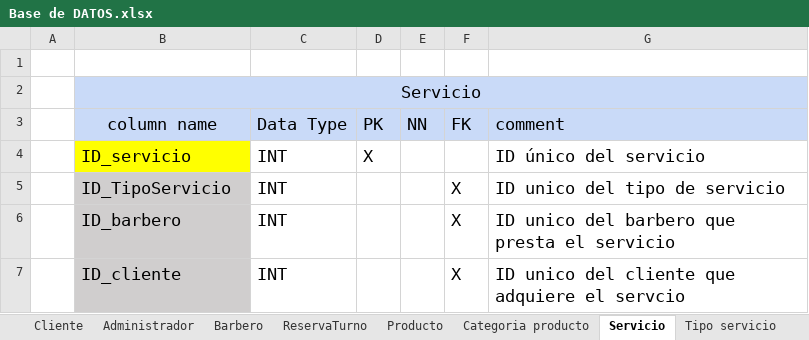
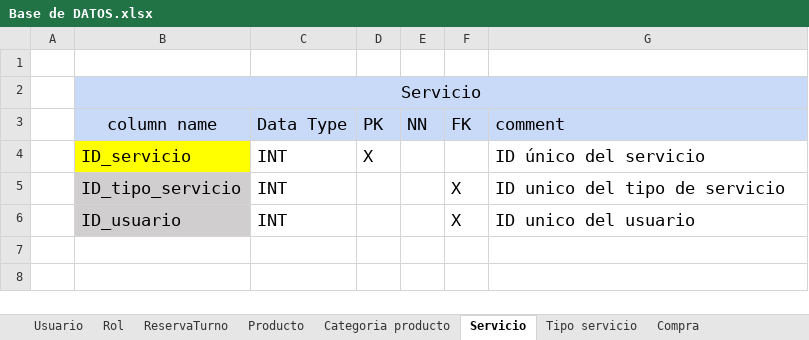
Before and after one commit to luiscarlosmedina/Master-Barber, an Excel workbook: Diccionario base de datos/Base de DATOS.xlsx, sheet Servicio, drawn as a sheet; values as stored, in another font and other column widths than the file's, no borders; the diff names each change by its address in the sheet, - before the commit and + after, or states it on an @@ line.

```diff
--- a/Diccionario base de datos/Base de DATOS.xlsx (sheet Servicio)
+++ b/Diccionario base de datos/Base de DATOS.xlsx (sheet Servicio)
-sheet tab: Cliente
+sheet tab: Usuario
-sheet tab: Administrador
+sheet tab: Rol
-sheet tab: Barbero
-B5 (column name): ID_TipoServicio
+B5 (column name): ID_tipo_servicio
-B6 (column name): ID_barbero
+B6 (column name): ID_usuario
-G6 (comment): ID unico del barbero que presta el servicio
+G6 (comment): ID unico del usuario
-row 7:  | ID_cliente | INT |  |  | X | ID unico del cliente que adquiere el servcio
```
Also changed, not shown: sheet Rol, sheet Usuario, sheet ReservaTurno, sheet CarritoCompras, sheet Compra, sheet Horario, 3 more sheets, 2 other files.
